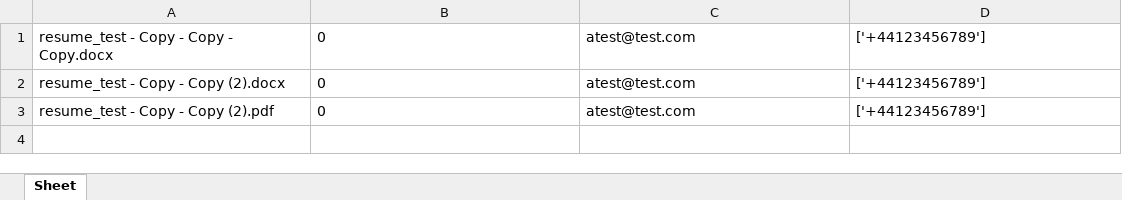
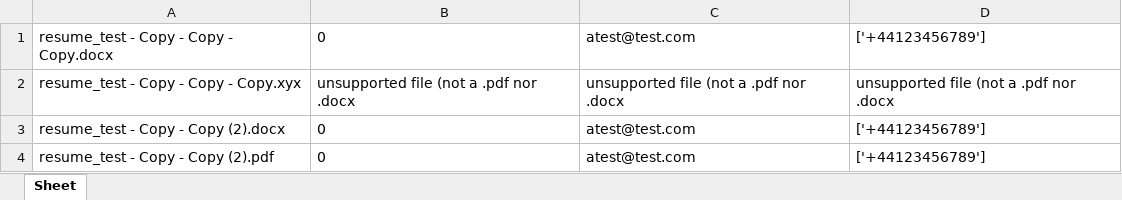
Before and after one commit to simo54/Candidate-Matcher, an Excel workbook: score_sheet.xlsx, sheet Sheet, drawn as a sheet; values as stored, in another font and other column widths than the file's, no borders; the diff names each change by its address in the sheet, - before the commit and + after, or states it on an @@ line.

Commit message:
created function to handle unsupported files

```diff
--- a/score_sheet.xlsx (sheet Sheet)
+++ b/score_sheet.xlsx (sheet Sheet)
+row 2: resume_test - Copy - Copy - Copy.xyx | unsupported file (not a .pdf nor .docx | unsupported file (not a .pdf nor .docx | unsupported file (not a .pdf nor .docx
```
Also changed, not shown: 3 other files.
